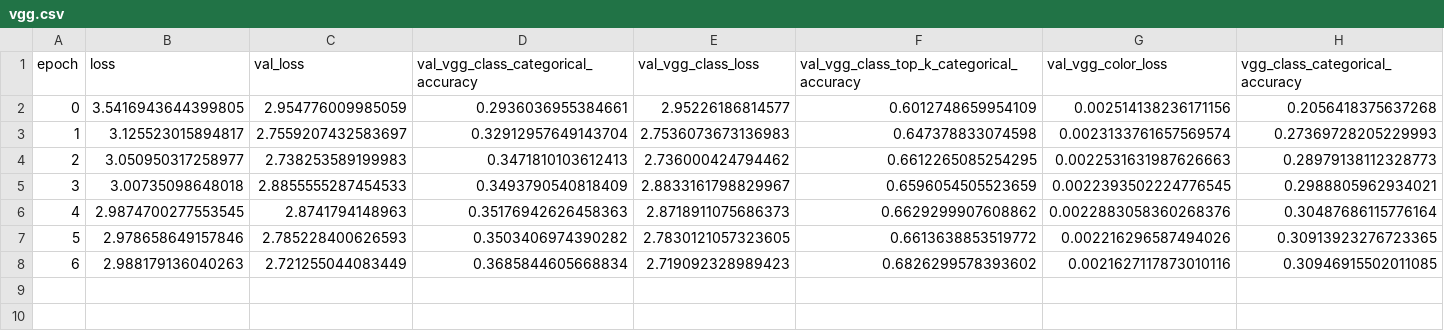
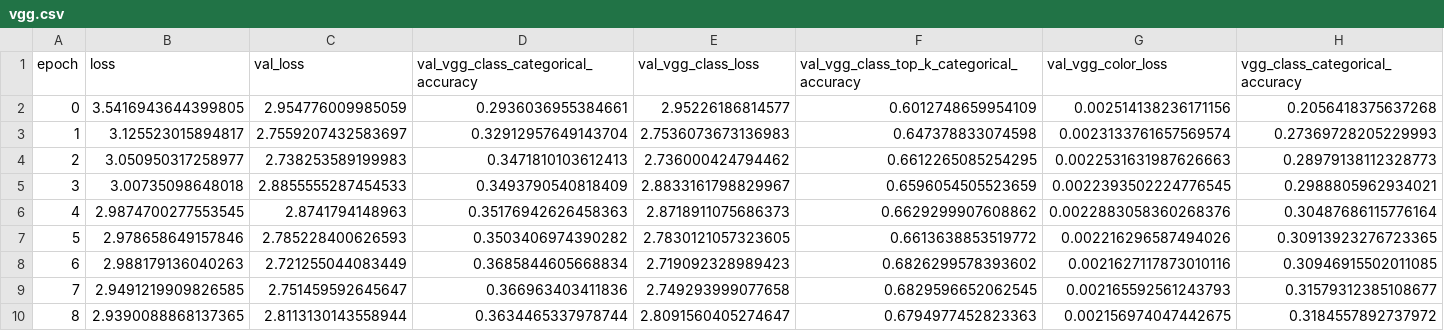
Before and after one commit to aman-chauhan/Image-Coloring, a CSV file: logs/vgg.csv, drawn as a sheet; only a part is shown; rows hold the shown columns only; the diff names each change by its address in the sheet, - before the commit and + after, or states it on an @@ line.

Commit message:
vgg epoch 9

```diff
--- a/logs/vgg.csv
+++ b/logs/vgg.csv
+row 9: 7 | 2.9491219909826585 | 2.751459592645647 | 0.366963403411836 | 2.749293999077658 | 0.6829596652062545 | 0.002165592561243793 | 0.31579312385108677
+row 10: 8 | 2.9390088868137365 | 2.8113130143558944 | 0.3634465337978744 | 2.8091560405274647 | 0.6794977452823363 | 0.002156974047442675 | 0.3184557892737972
```
Also changed, not shown: 1 other file.
